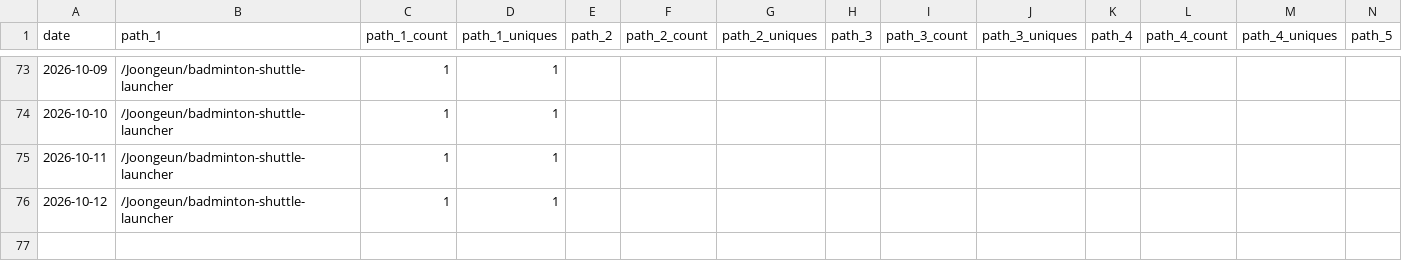
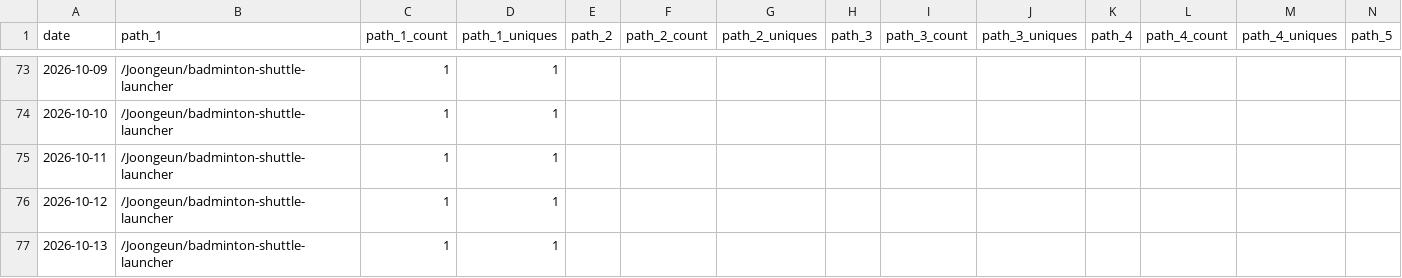
Before and after one commit to Joongeun/Joon_Project_Stats, a CSV file: data/github_paths/Badminton-Shuttle-Launcher.csv, drawn as a sheet; only a part is shown, gaps mark what is left out; rows hold the shown columns only; the diff names each change by its address in the sheet, - before the commit and + after, or states it on an @@ line.

```diff
--- a/data/github_paths/Badminton-Shuttle-Launcher.csv
+++ b/data/github_paths/Badminton-Shuttle-Launcher.csv
+row 77: 2026-10-13 | /Joongeun/badminton-shuttle-launcher | 1 | 1
```
Also changed, not shown: data/github_paths/CRX_Arm_Scheduler.csv.
